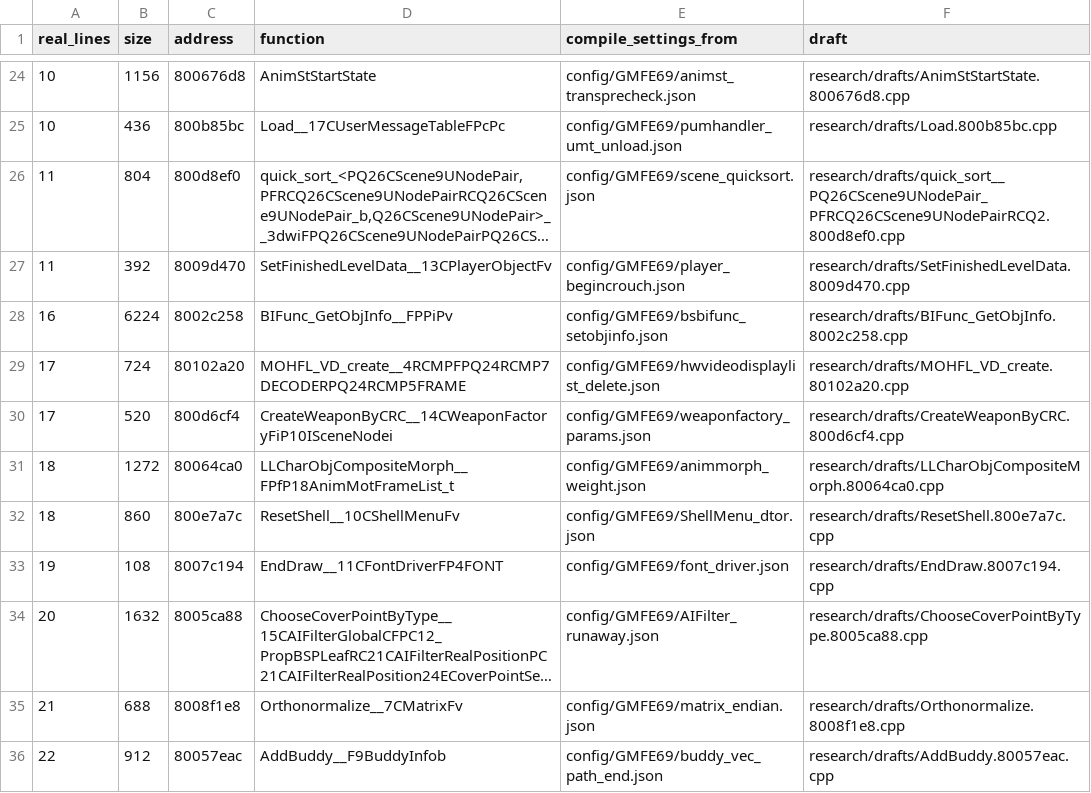
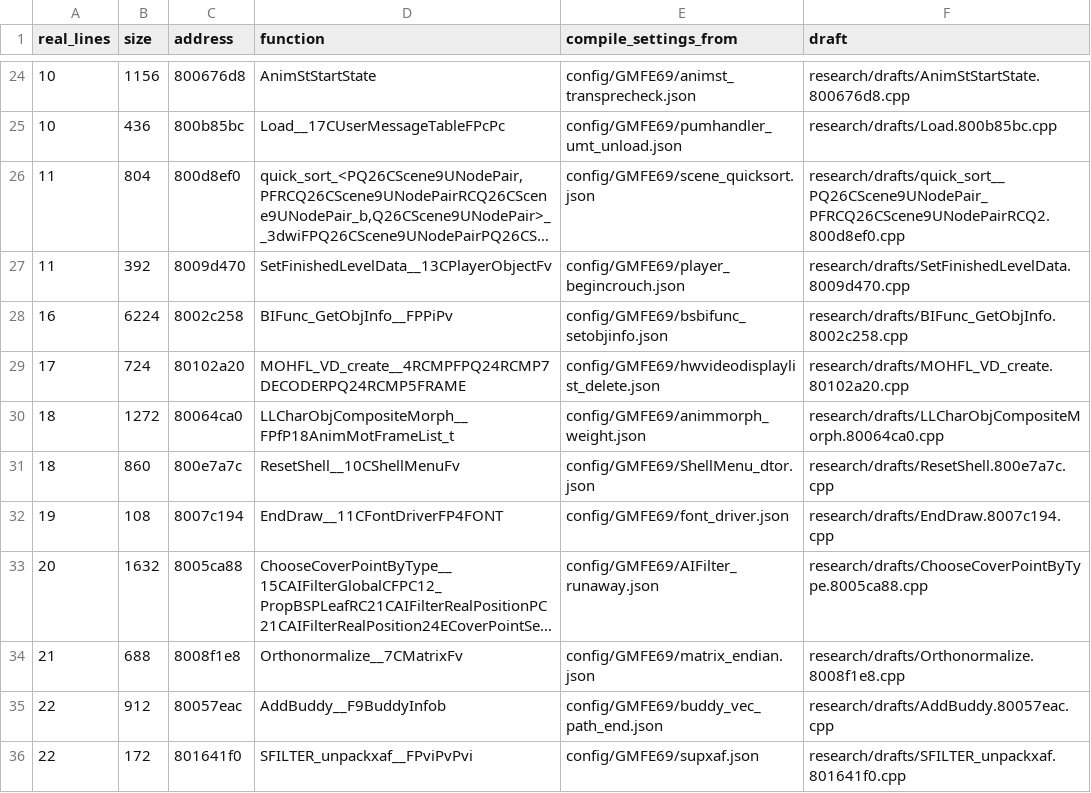
Before and after one commit to kyleckroeger/moh-frontline-decomp, a TSV file: research/drafts/index.tsv, drawn as a sheet; only a part is shown, gaps mark what is left out; the shorter side is filled out with more unchanged rows; long unchanged cells end in ….

```diff
--- a/research/drafts/index.tsv
+++ b/research/drafts/index.tsv
@@ -29,3 +29,2 @@ real_lines	size	address	function	compile_settings_from	draft
 17	724	80102a20	MOHFL_VD_create__4RCMPFPQ24RCMP7DECODERPQ24RCMP5FRAME	config/GMFE69/hwvideodisplaylist_delete.json	research/drafts/MOHFL_VD_create.80102a20.cpp
-17	520	800d6cf4	CreateWeaponByCRC__14CWeaponFactoryFiP10ISceneNodei	config/GMFE69/weaponfactory_params.json	research/drafts/CreateWeaponByCRC.800d6cf4.cpp
 18	1272	80064ca0	LLCharObjCompositeMorph__FPfP18AnimMotFrameList_t	config/GMFE69/animmorph_weight.json	research/drafts/LLCharObjCompositeMorph.80064ca0.cpp
```
Also changed, not shown: 11 other files.
